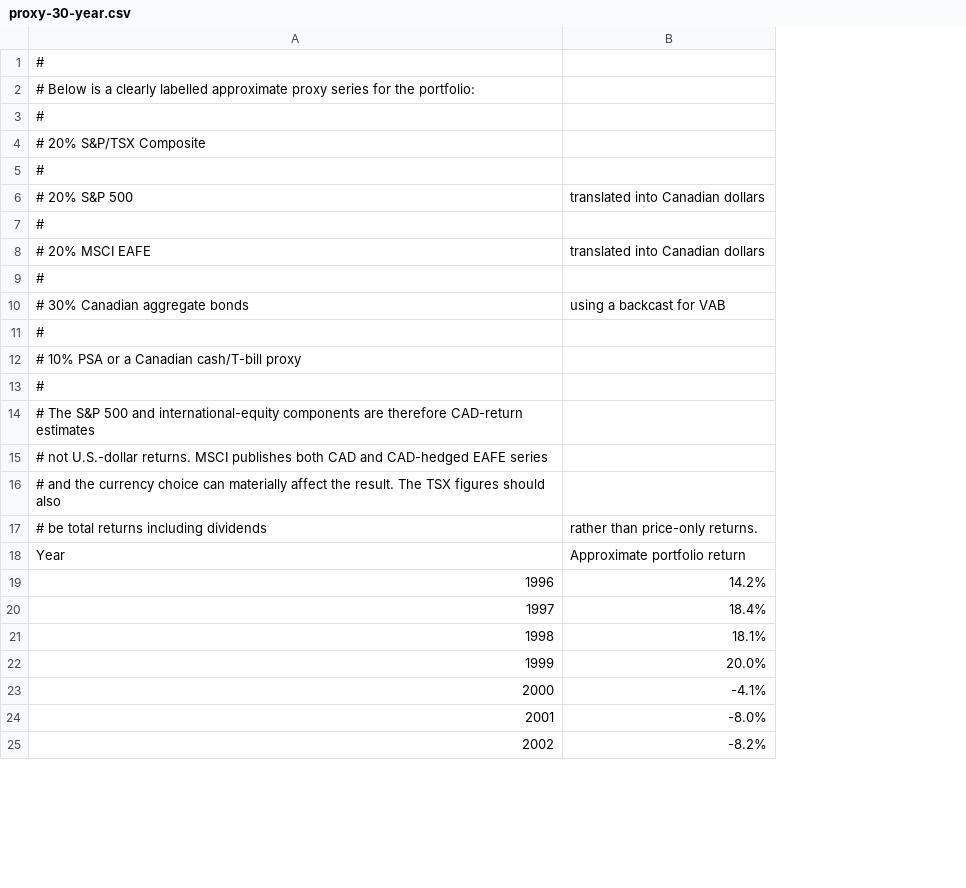
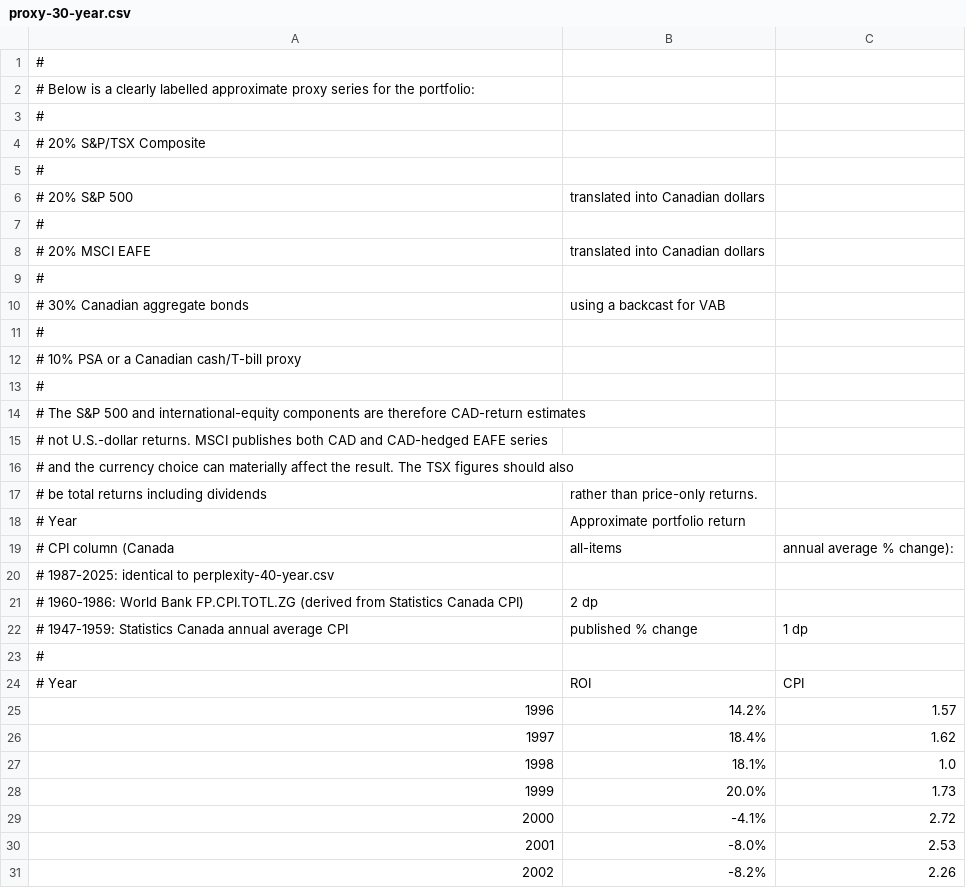
Before and after one commit to ragnarpaulson-ind/Claude-Code-retirement, a CSV file: proxy-30-year.csv, drawn as a sheet; only a part is shown; the diff names each change by its address in the sheet, - before the commit and + after, or states it on an @@ line.

```diff
--- a/proxy-30-year.csv
+++ b/proxy-30-year.csv
+column C, rows 25-31: 1.57 | 1.62 | 1.0 | 1.73 | 2.72 | 2.53 | 2.26
@@ column A renumbered in row 18 @@
+row 19: # CPI column (Canada | all-items | annual average % change):
+row 20: # 1987-2025: identical to perplexity-40-year.csv
+row 21: # 1960-1986: World Bank FP.CPI.TOTL.ZG (derived from Statistics Canada CPI) | 2 dp
+row 22: # 1947-1959: Statistics Canada annual average CPI | published % change | 1 dp
+row 23: #
+row 24: # Year | ROI | CPI
```
Also changed, not shown: sp-30-year.csv, tsx.csv, 2 other files.
